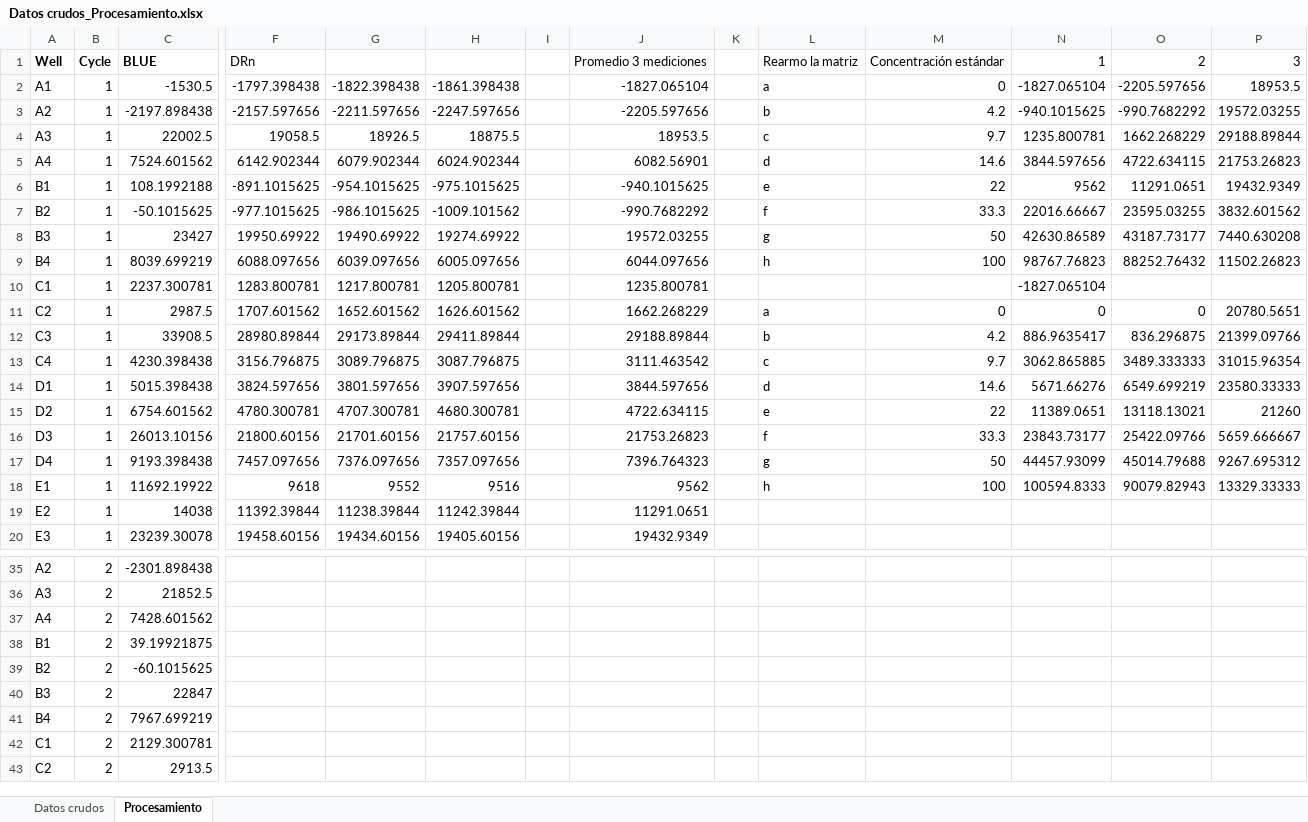
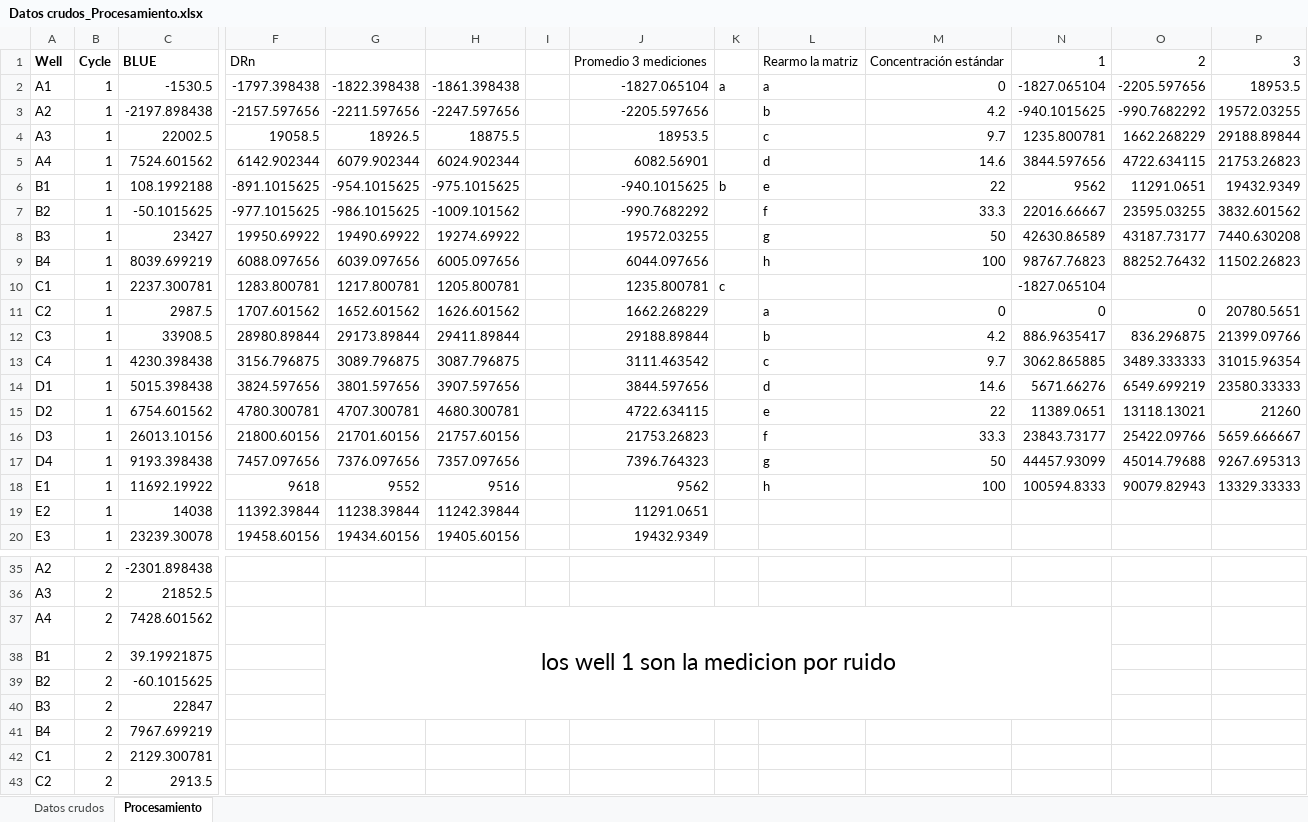
Before and after one commit to iasisalomon/calliv, an Excel workbook: Datos crudos_Procesamiento.xlsx, sheet Procesamiento, drawn as a sheet; only a part is shown, gaps mark what is left out; values as stored, in another font and other column widths than the file's, no borders; charts and pictures not drawn; the diff names each change by its address in the sheet, - before the commit and + after, or states it on an @@ line.

```diff
--- a/Datos crudos_Procesamiento.xlsx (sheet Procesamiento)
+++ b/Datos crudos_Procesamiento.xlsx (sheet Procesamiento)
-K2: (empty)
+K2: a
-K6: (empty)
+K6: b
-K10: (empty)
+K10: c
-P17: 9267.695312
+P17: 9267.695313
-G37: (empty)
+G37: los well 1 son la medicion por ruido
+G37:N40 merged
```
Also changed, not shown: charts or pictures, 2 other files.
